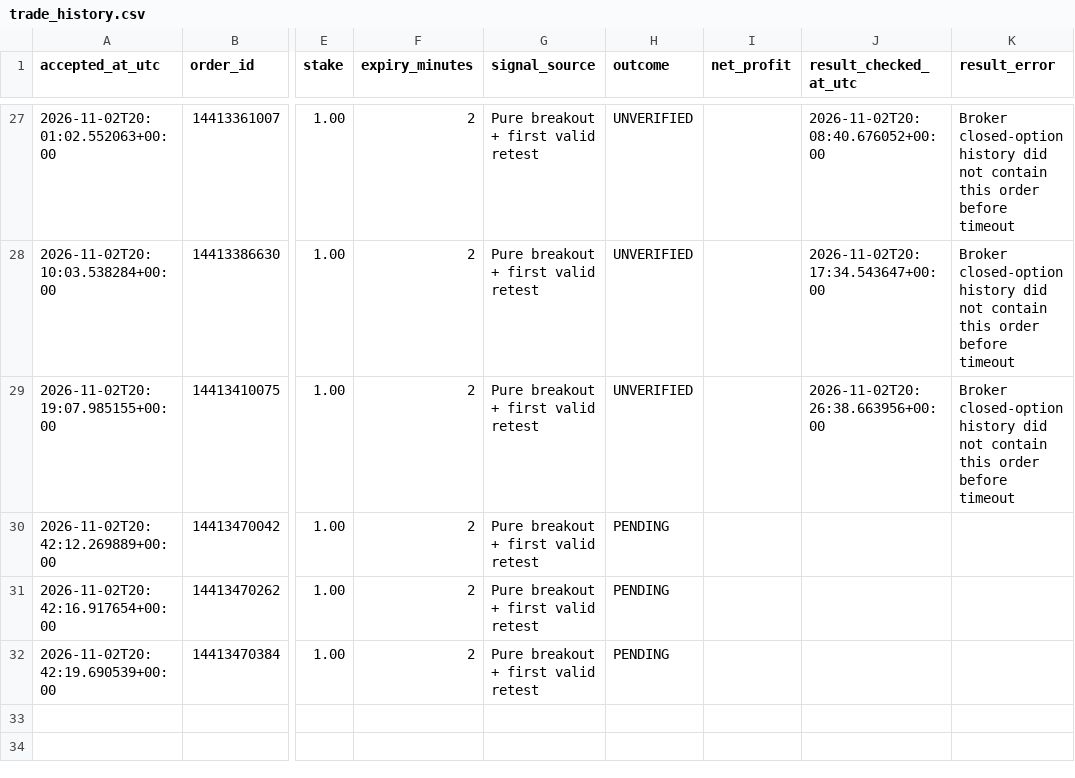
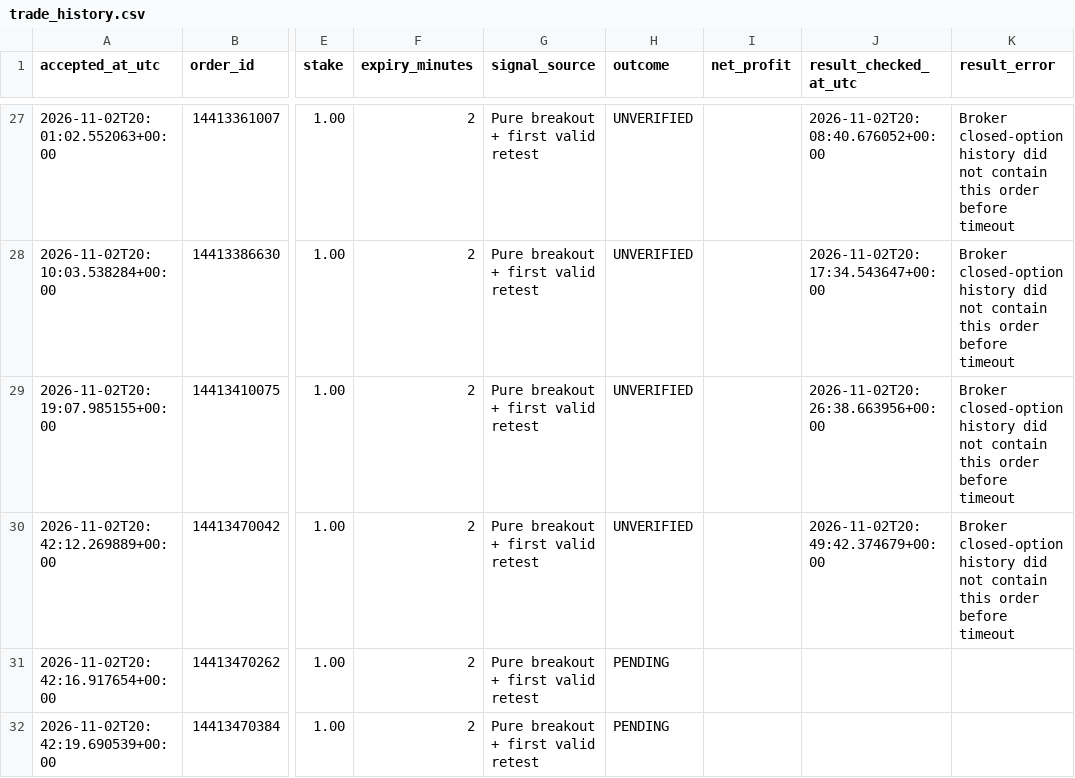
Before and after one commit to domixayo-gif/precision-signal-scanner, a CSV file: trade_history.csv, drawn as a sheet; only a part is shown, gaps mark what is left out; the diff names each change by its address in the sheet, - before the commit and + after, or states it on an @@ line.

```diff
--- a/trade_history.csv
+++ b/trade_history.csv
-H30 (outcome): PENDING
+H30 (outcome): UNVERIFIED
-J30 (result_checked_at_utc): (empty)
+J30 (result_checked_at_utc): 2026-11-02T20:49:42.374679+00:00
-K30 (result_error): (empty)
+K30 (result_error): Broker closed-option history did not contain this order before timeout
```
